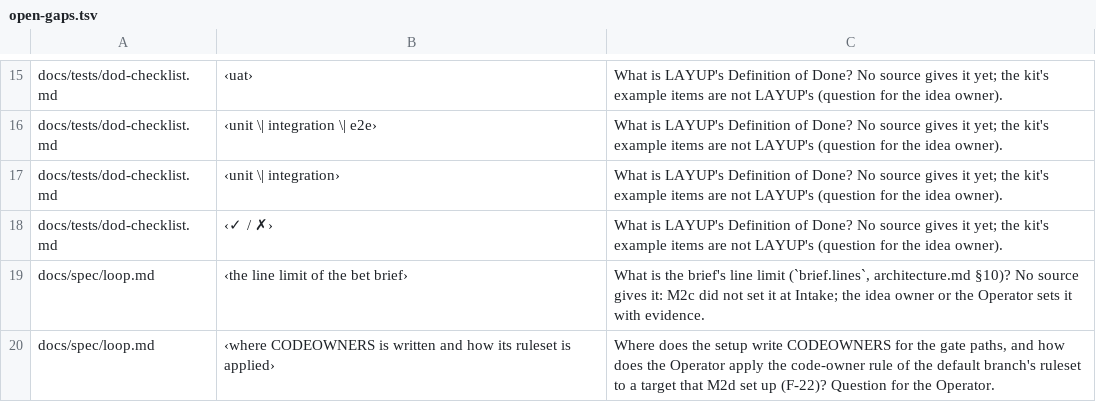
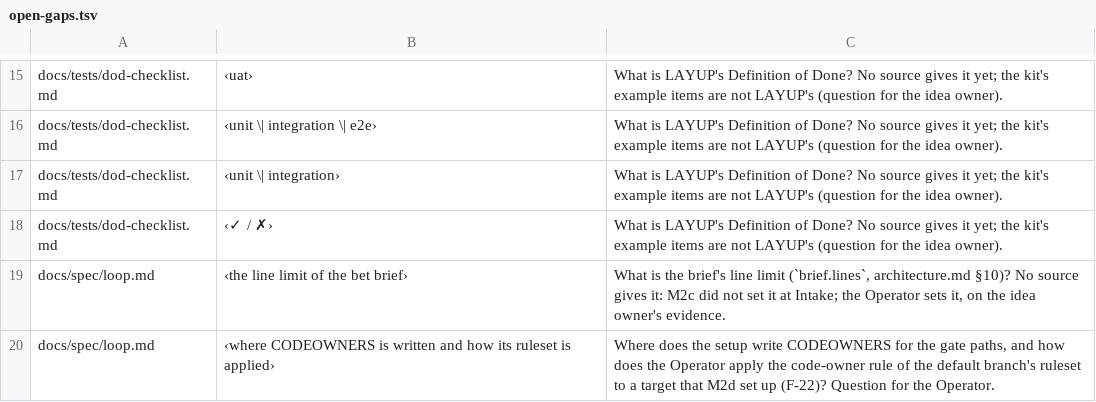
Before and after one commit to pharzam/layup, a TSV file: docs/setup/open-gaps.tsv, drawn as a sheet; only a part is shown, gaps mark what is left out.

```diff
--- a/docs/setup/open-gaps.tsv
+++ b/docs/setup/open-gaps.tsv
@@ -18,3 +18,3 @@ docs/tests/dod-checklist.md	‹unit \| integration›	What is LAYUP's Definition
 docs/tests/dod-checklist.md	‹✓ / ✗›	What is LAYUP's Definition of Done? No source gives it yet; the kit's example items are not LAYUP's (question for the idea owner).
-docs/spec/loop.md	‹the line limit of the bet brief›	What is the brief's line limit (`brief.lines`, architecture.md §10)? No source gives it: M2c did not set it at Intake; the idea owner or the Operator sets it with evidence.
+docs/spec/loop.md	‹the line limit of the bet brief›	What is the brief's line limit (`brief.lines`, architecture.md §10)? No source gives it: M2c did not set it at Intake; the Operator sets it, on the idea owner's evidence.
 docs/spec/loop.md	‹where CODEOWNERS is written and how its ruleset is applied›	Where does the setup write CODEOWNERS for the gate paths, and how does the Operator apply the code-owner rule of the default branch's ruleset to a target that M2d set up (F-22)? Question for the Operator.
```
Also changed, not shown: runs/T-xs4y/sections.tsv, 8 other files.
